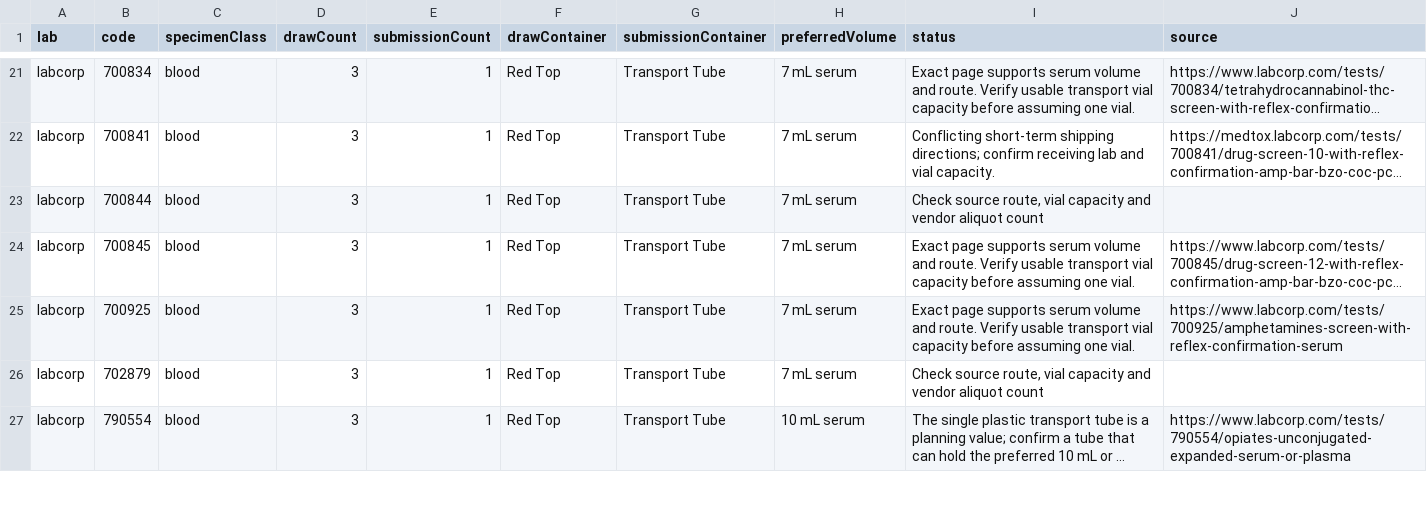
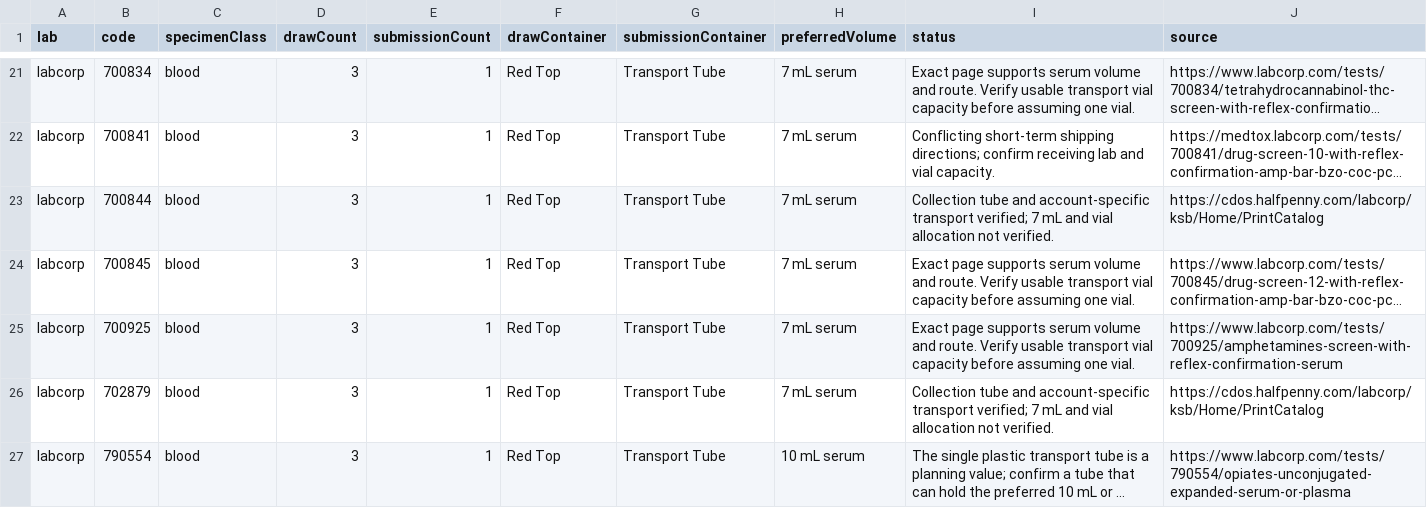
Before and after one commit to 5amlim/Lab-Calculator, a CSV file: audits/master/COLLECTION_SUBMISSION_COUNT_REVIEW.csv, drawn as a sheet; only a part is shown, gaps mark what is left out; long unchanged cells end in …; the diff covers the shown part only; the diff names each change by its address in the sheet, - before the commit and + after, or states it on an @@ line.

Commit message:
Audit high-volume and trace-metal container evidence for 11 Labcorp orders

```diff
--- a/audits/master/COLLECTION_SUBMISSION_COUNT_REVIEW.csv
+++ b/audits/master/COLLECTION_SUBMISSION_COUNT_REVIEW.csv
-I23 (status): Check source route, vial capacity and vendor aliquot count
+I23 (status): Collection tube and account-specific transport verified; 7 mL and vial allocation not verified.
-J23 (source): (empty)
+J23 (source): https://cdos.halfpenny.com/labcorp/ksb/Home/PrintCatalog
-I26 (status): Check source route, vial capacity and vendor aliquot count
+I26 (status): Collection tube and account-specific transport verified; 7 mL and vial allocation not verified.
-J26 (source): (empty)
+J26 (source): https://cdos.halfpenny.com/labcorp/ksb/Home/PrintCatalog
```
Also changed, not shown: 10 edited cells elsewhere in this file, audits/master/RECORD_CHECKPOINT.csv, 4 other files.
